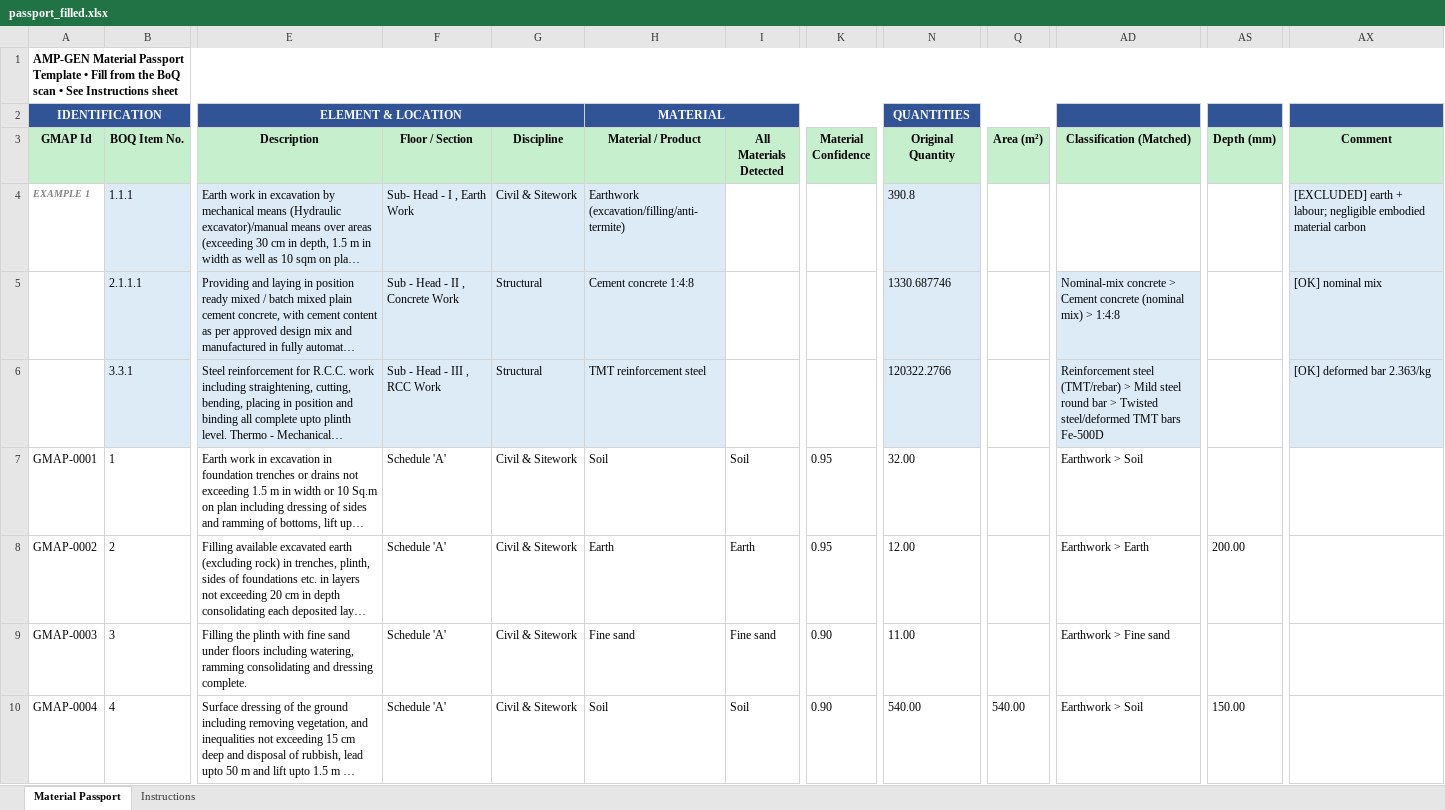
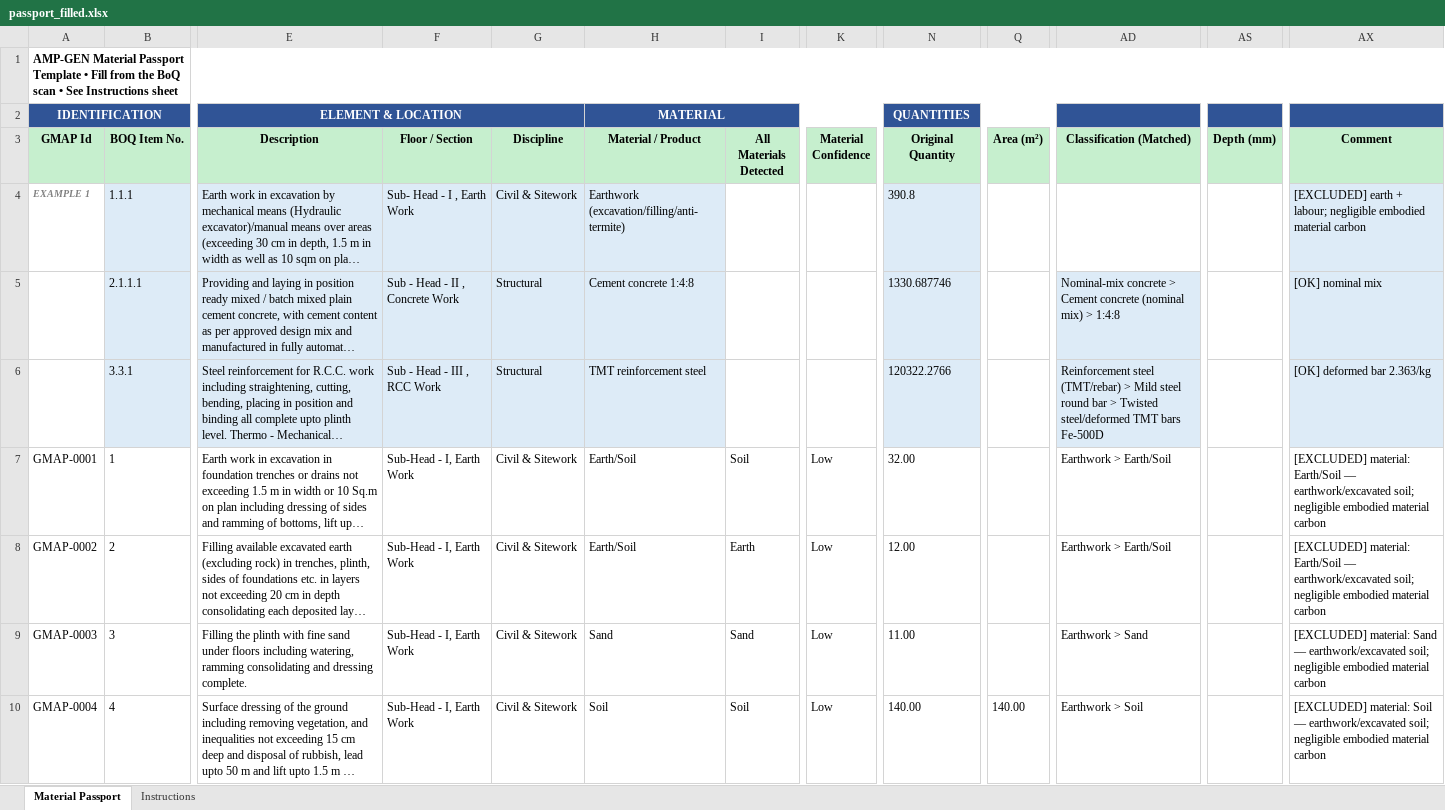
Before and after one commit to HIRA04IRSHAD/amp-gen-material-passport, an Excel workbook: output/passport_filled.xlsx, sheet Material Passport, drawn as a sheet; only a part is shown, gaps mark what is left out; long unchanged cells end in …; values as stored, in another font and other column widths than the file's, no borders; the diff covers the shown part only; the diff names each change by its address in the sheet, - before the commit and + after, or states it on an @@ line.

```diff
--- a/output/passport_filled.xlsx (sheet Material Passport)
+++ b/output/passport_filled.xlsx (sheet Material Passport)
-F7:F10 (Floor / Section): Schedule 'A'
+F7:F10 (Floor / Section): Sub-Head - I, Earth Work
-H7 (Material / Product): Soil
+H7 (Material / Product): Earth/Soil
-K7:K8 (Material Confidence): 0.95
+K7:K8 (Material Confidence): Low
-AD7 (Classification (Matched)): Earthwork > Soil
+AD7 (Classification (Matched)): Earthwork > Earth/Soil
-AX7:AX8 (Comment): (empty)
+AX7:AX8 (Comment): [EXCLUDED] material: Earth/Soil — earthwork/excavated soil; negligible embodied material carbon
-H8 (Material / Product): Earth
+H8 (Material / Product): Earth/Soil
-AD8 (Classification (Matched)): Earthwork > Earth
+AD8 (Classification (Matched)): Earthwork > Earth/Soil
-AS8 (Depth (mm)): 200.00
+AS8 (Depth (mm)): (empty)
-H9 (Material / Product): Fine sand
+H9 (Material / Product): Sand
-I9 (All Materials Detected): Fine sand
+I9 (All Materials Detected): Sand
-K9:K10 (Material Confidence): 0.90
+K9:K10 (Material Confidence): Low
-AD9 (Classification (Matched)): Earthwork > Fine sand
+AD9 (Classification (Matched)): Earthwork > Sand
-AX9 (Comment): (empty)
+AX9 (Comment): [EXCLUDED] material: Sand — earthwork/excavated soil; negligible embodied material carbon
-N10 (Original Quantity): 540.00
+N10 (Original Quantity): 140.00
-Q10 (Area (m²)): 540.00
+Q10 (Area (m²)): 140.00
-AS10 (Depth (mm)): 150.00
+AS10 (Depth (mm)): (empty)
-AX10 (Comment): (empty)
+AX10 (Comment): [EXCLUDED] material: Soil — earthwork/excavated soil; negligible embodied material carbon
```
Also changed, not shown: 493 edited cells elsewhere in this sheet, 5 other files.
